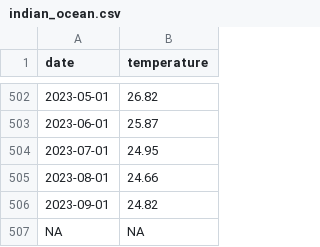
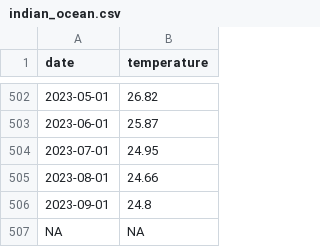
Before and after one commit to 360-info/tracker-ocean-temperatures, a CSV file: data/monthly/indian_ocean.csv, drawn as a sheet; only a part is shown, gaps mark what is left out.

```diff
--- a/data/monthly/indian_ocean.csv
+++ b/data/monthly/indian_ocean.csv
@@ -505,3 +505,3 @@ date,temperature
 2023-08-01,24.66
-2023-09-01,24.82
+2023-09-01,24.8
 NA,NA
```
Also changed, not shown: data/monthly-all.csv, data/monthly/arabian_sea.csv, 14 other files.
